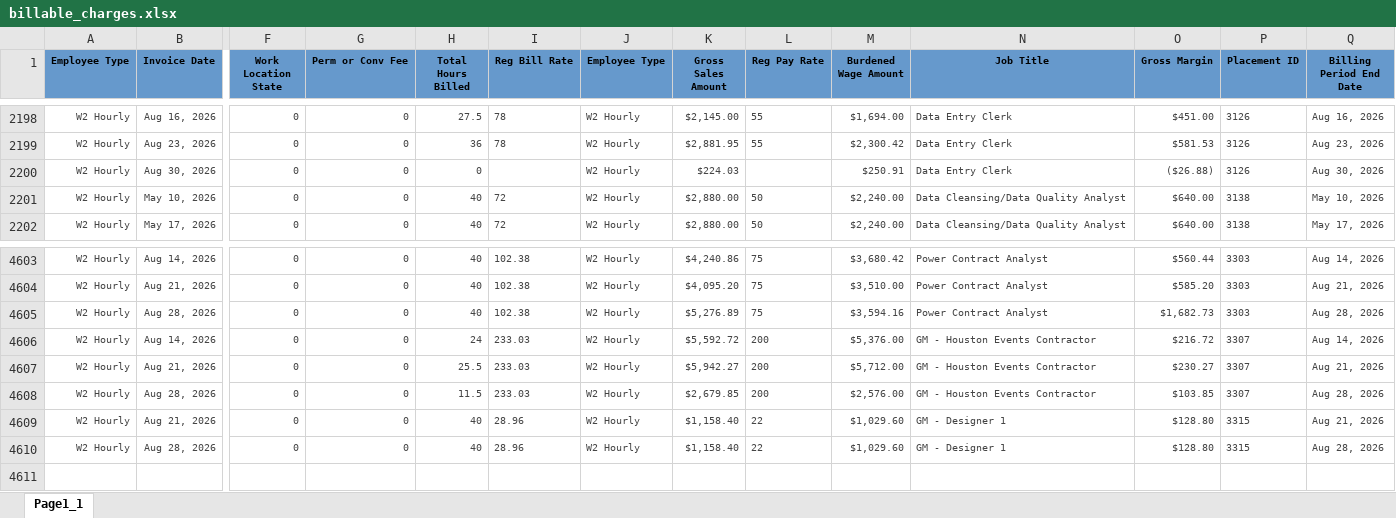
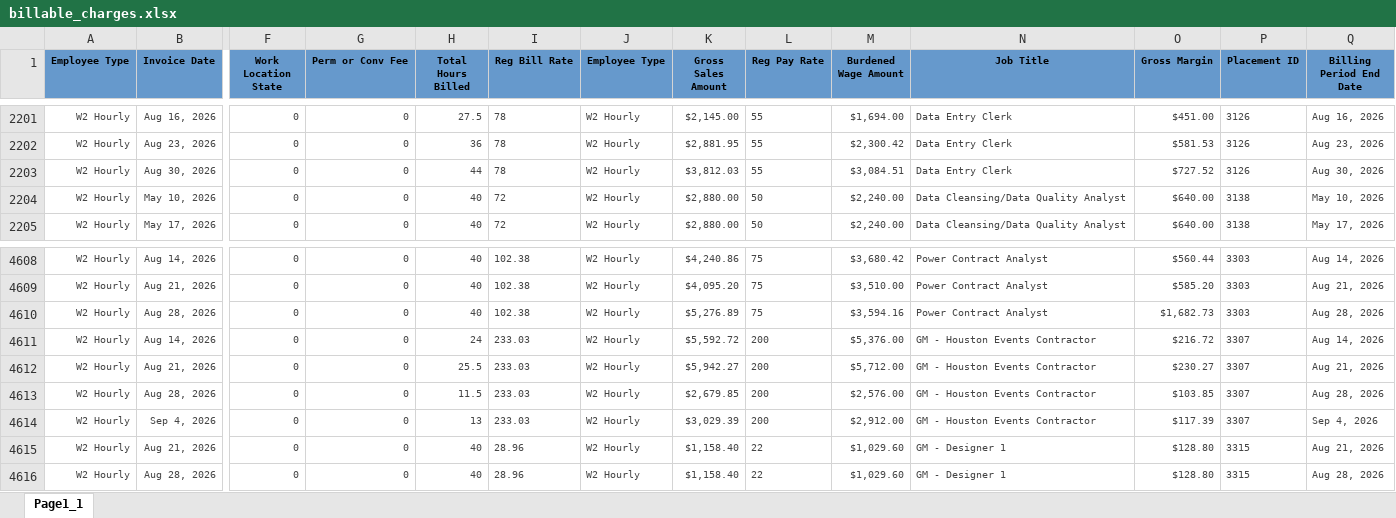
Before and after one commit to Pwilson37OTS/oaktree-invoice-reconciler, an Excel workbook: data/billable_charges.xlsx, sheet Page1_1, drawn as a sheet; only a part is shown, gaps mark what is left out; values as stored, in another font and other column widths than the file's, no borders; addresses are those after the commit; rows hold the shown columns only; the diff covers the shown part only; the diff names each change by its address in the sheet, - before the commit and + after, or states it on an @@ line.

```diff
--- a/data/billable_charges.xlsx (sheet Page1_1)
+++ b/data/billable_charges.xlsx (sheet Page1_1)
-H2203 (Total Hours Billed): 0
+H2203 (Total Hours Billed): 44
-I2203 (Reg Bill Rate): (empty)
+I2203 (Reg Bill Rate): 78
-K2203 (Gross Sales Amount): $224.03
+K2203 (Gross Sales Amount): $3,812.03
-L2203 (Reg Pay Rate): (empty)
+L2203 (Reg Pay Rate): 55
-M2203 (Burdened Wage Amount): $250.91
+M2203 (Burdened Wage Amount): $3,084.51
-O2203 (Gross Margin): ($26.88)
+O2203 (Gross Margin): $727.52
+row 4614: W2 Hourly | Sep 4, 2026 | 0 | 0 | 13 | 233.03 | W2 Hourly | $3,029.39 | 200 | $2,912.00 | GM - Houston Events Contractor | $117.39 | 3307 | Sep 4, 2026
```
Also changed, not shown: 5 added rows elsewhere in this sheet, data/audit_rev_ots.xlsx, data/billable_charges_CTS.xlsx.
